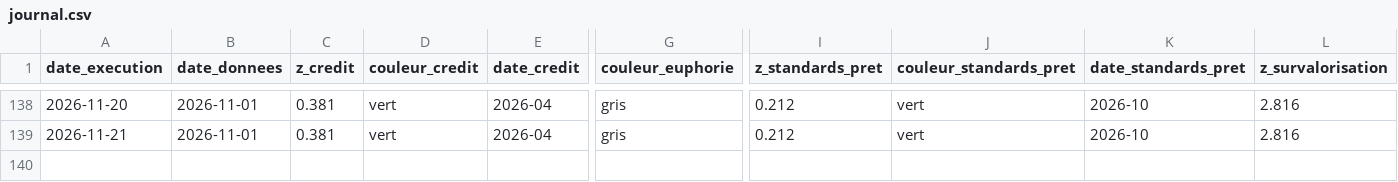
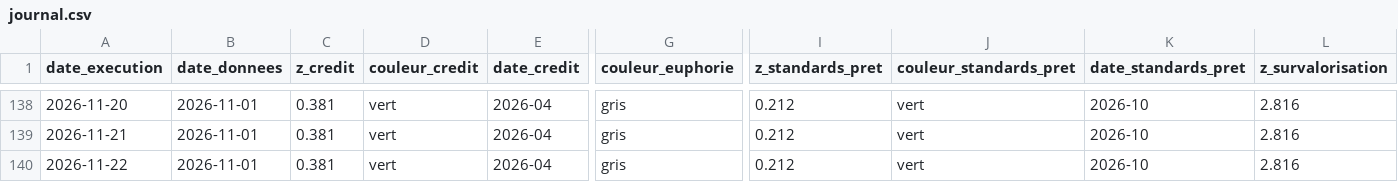
Before and after one commit to Akiravince/vigilance-pre-krach, a CSV file: output/journal.csv, drawn as a sheet; only a part is shown, gaps mark what is left out; rows hold the shown columns only; the diff names each change by its address in the sheet, - before the commit and + after, or states it on an @@ line.

```diff
--- a/output/journal.csv
+++ b/output/journal.csv
+row 140: 2026-11-22 | 2026-11-01 | 0.381 | vert | 2026-04 | gris | 0.212 | vert | 2026-10 | 2.816
```
Also changed, not shown: data/history/composite.csv, data/history/panel_z.csv, 4 other files.
